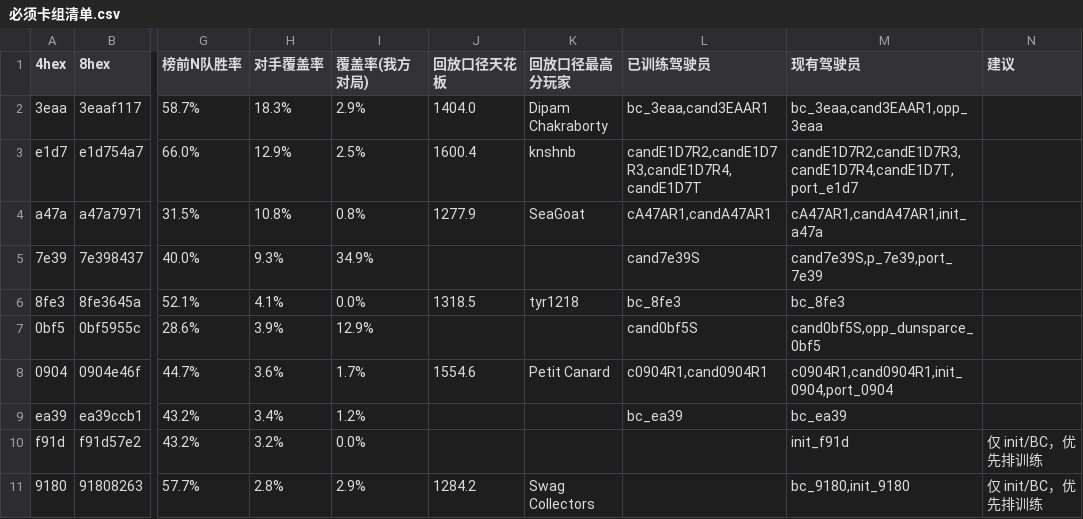
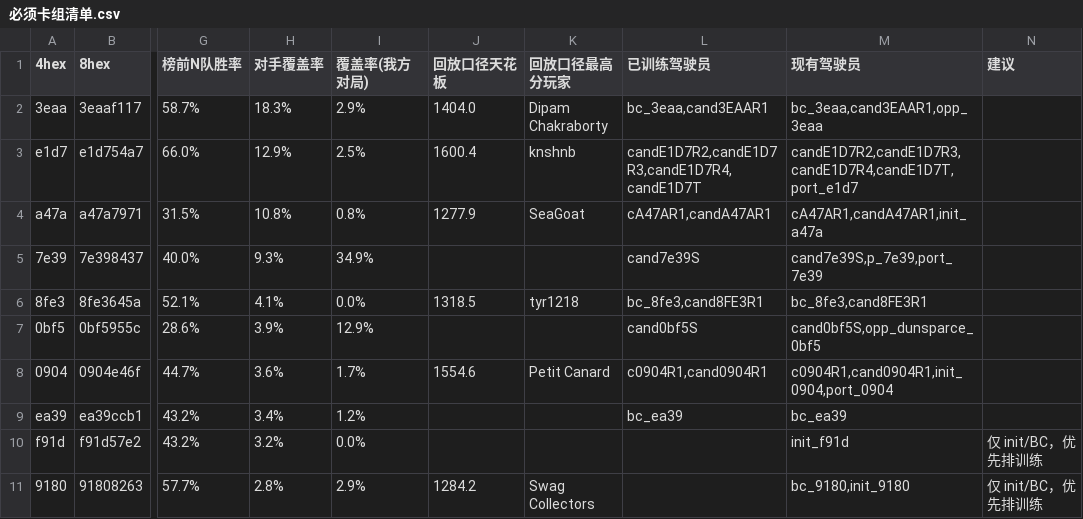
Before and after one commit to zhang1wen2hao3-a11y/kaggle_home, a CSV file: docs/必须卡组清单.csv, drawn as a sheet; only a part is shown, gaps mark what is left out; the diff names each change by its address in the sheet, - before the commit and + after, or states it on an @@ line.

```diff
--- a/docs/必须卡组清单.csv
+++ b/docs/必须卡组清单.csv
-L6 (已训练驾驶员): bc_8fe3
+L6 (已训练驾驶员): bc_8fe3,cand8FE3R1
-M6 (现有驾驶员): bc_8fe3
+M6 (现有驾驶员): bc_8fe3,cand8FE3R1
```
Also changed, not shown: docs/the-pockmon-battle-choice-in-table.csv, docs/卡组天花板与投资分.csv, 3 other files.
